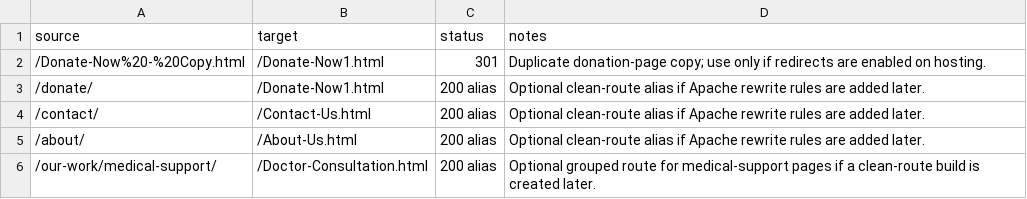
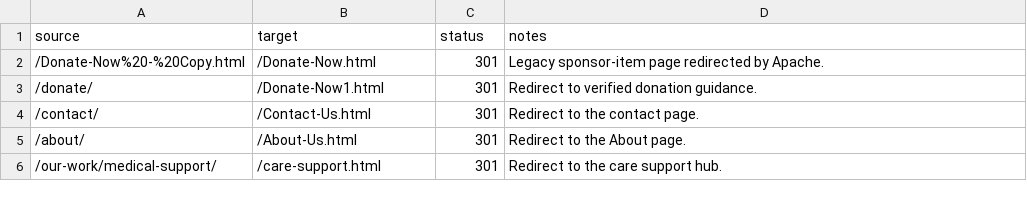
Before and after one commit to IQXIntelligenceQuotient/Elder-Care-Pakistan, a CSV file: redirect-map.csv, drawn as a sheet.

```diff
--- a/redirect-map.csv
+++ b/redirect-map.csv
@@ -1,6 +1,6 @@
 source,target,status,notes
-/Donate-Now%20-%20Copy.html,/Donate-Now1.html,301,Duplicate donation-page copy; use only if redirects are enabled on hosting.
-/donate/,/Donate-Now1.html,200 alias,Optional clean-route alias if Apache rewrite rules are added later.
-/contact/,/Contact-Us.html,200 alias,Optional clean-route alias if Apache rewrite rules are added later.
-/about/,/About-Us.html,200 alias,Optional clean-route alias if Apache rewrite rules are added later.
-/our-work/medical-support/,/Doctor-Consultation.html,200 alias,Optional grouped route for medical-support pages if a clean-route build is created later.
+/Donate-Now%20-%20Copy.html,/Donate-Now.html,301,Legacy sponsor-item page redirected by Apache.
+/donate/,/Donate-Now1.html,301,Redirect to verified donation guidance.
+/contact/,/Contact-Us.html,301,Redirect to the contact page.
+/about/,/About-Us.html,301,Redirect to the About page.
+/our-work/medical-support/,/care-support.html,301,Redirect to the care support hub.
```
Also changed, not shown: 58 other files.
